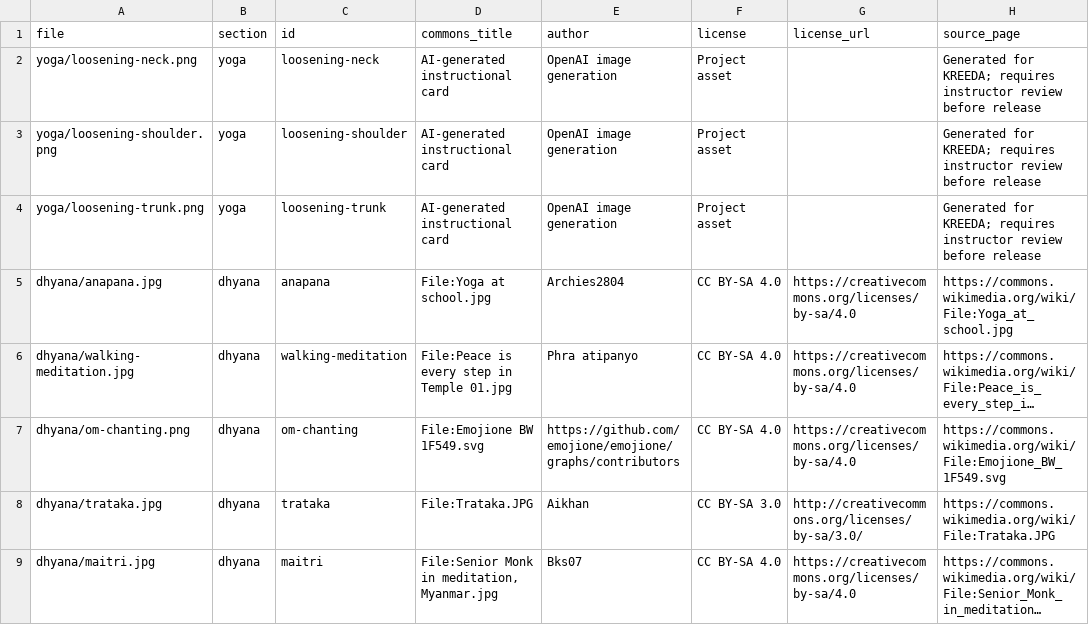
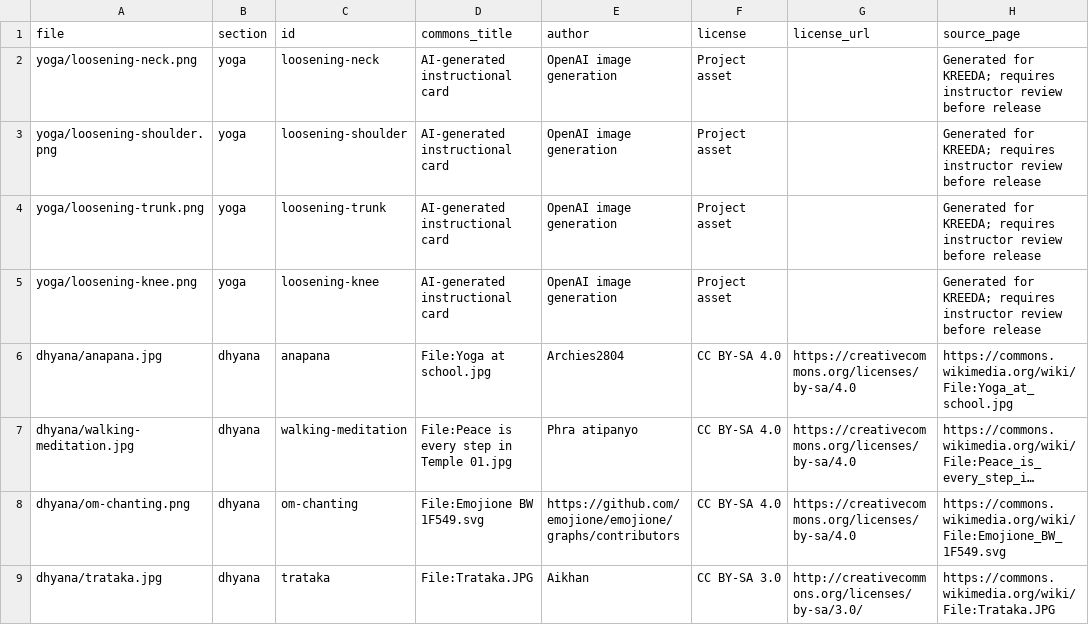
Before and after one commit to VijayaY836/Kreeda, a CSV file: wellbeing/src/assets/ATTRIBUTION.csv, drawn as a sheet; only a part is shown; the shorter side is filled out with more unchanged rows; long unchanged cells end in …; the diff names each change by its address in the sheet, - before the commit and + after, or states it on an @@ line.

Commit message:
feat(wellbeing): illustrate knee loosening card

```diff
--- a/wellbeing/src/assets/ATTRIBUTION.csv
+++ b/wellbeing/src/assets/ATTRIBUTION.csv
+row 5: yoga/loosening-knee.png | yoga | loosening-knee | AI-generated instructional card | OpenAI image generation | Project asset |  | Generated for KREEDA; requires instructor review before release
```
Also changed, not shown: 1 other file.
